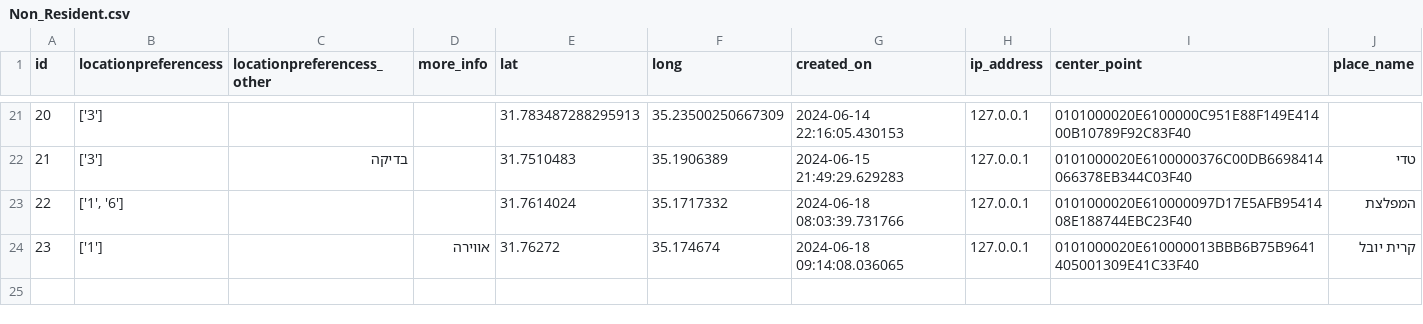
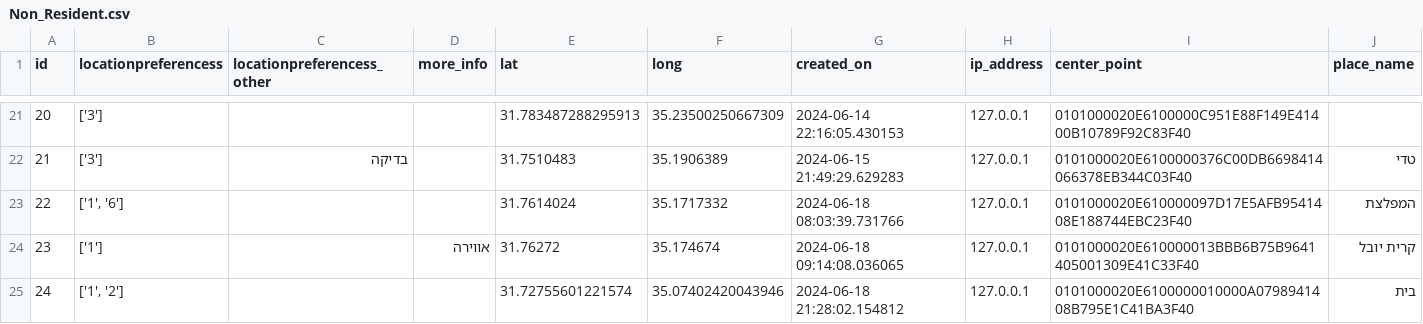
Before and after one commit to eyalc89/JRPreservation, a CSV file: Non_Resident.csv, drawn as a sheet; only a part is shown, gaps mark what is left out; the diff names each change by its address in the sheet, - before the commit and + after, or states it on an @@ line.

Commit message:
Add CSV file

```diff
--- a/Non_Resident.csv
+++ b/Non_Resident.csv
+row 25: 24 | ['1', '2'] |  |  | 31.72755601221574 | 35.07402420043946 | 2024-06-18 21:28:02.154812 | 127.0.0.1 | 0101000020E6100000010000A0798941408B795E1C41BA3F40 | בית
```
